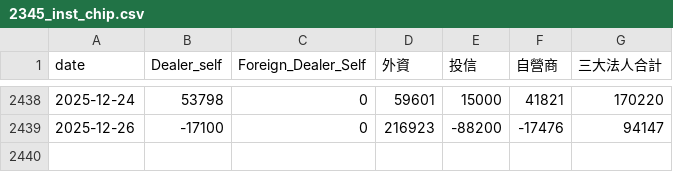
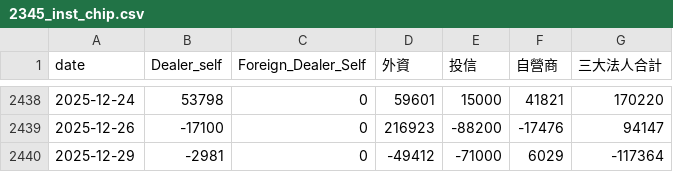
Before and after one commit to SheenArtem/StockAnalyzer, a CSV file: data_cache/2345_inst_chip.csv, drawn as a sheet; only a part is shown, gaps mark what is left out; the diff names each change by its address in the sheet, - before the commit and + after, or states it on an @@ line.

```diff
--- a/data_cache/2345_inst_chip.csv
+++ b/data_cache/2345_inst_chip.csv
+row 2440: 2025-12-29 | -2981 | 0 | -49412 | -71000 | 6029 | -117364
```
Also changed, not shown: data_cache/3264_price.csv, data_cache/3293_inst_chip.csv, 34 other files.
